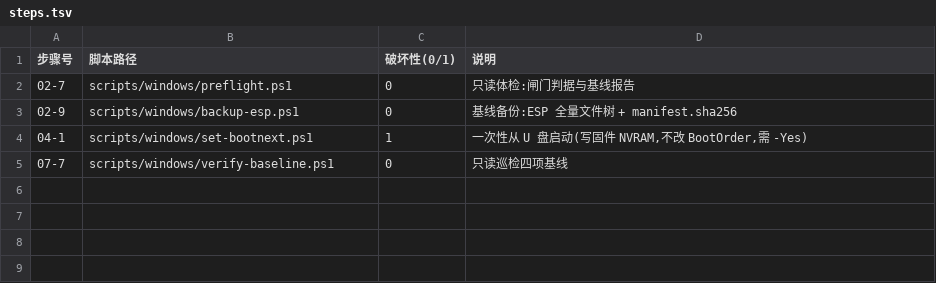
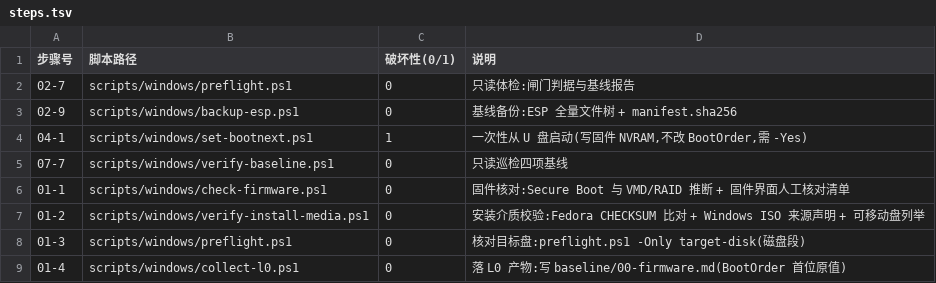
Before and after one commit to Zzz210s/win-linux-dualboot, a TSV file: scripts/windows/steps.tsv, drawn as a sheet; the diff names each change by its address in the sheet, - before the commit and + after, or states it on an @@ line.

Commit message:
feat: L0 步骤脚本(固件核对/介质校验/L0 产物)与 preflight -Only/-Json

```diff
--- a/scripts/windows/steps.tsv
+++ b/scripts/windows/steps.tsv
+row 6: 01-1 | scripts/windows/check-firmware.ps1 | 0 | 固件核对:Secure Boot 与 VMD/RAID 推断 + 固件界面人工核对清单
+row 7: 01-2 | scripts/windows/verify-install-media.ps1 | 0 | 安装介质校验:Fedora CHECKSUM 比对 + Windows ISO 来源声明 + 可移动盘列举
+row 8: 01-3 | scripts/windows/preflight.ps1 | 0 | 核对目标盘:preflight.ps1 -Only target-disk(磁盘段)
+row 9: 01-4 | scripts/windows/collect-l0.ps1 | 0 | 落 L0 产物:写 baseline/00-firmware.md(BootOrder 首位原值)
```
Also changed, not shown: 5 other files.
